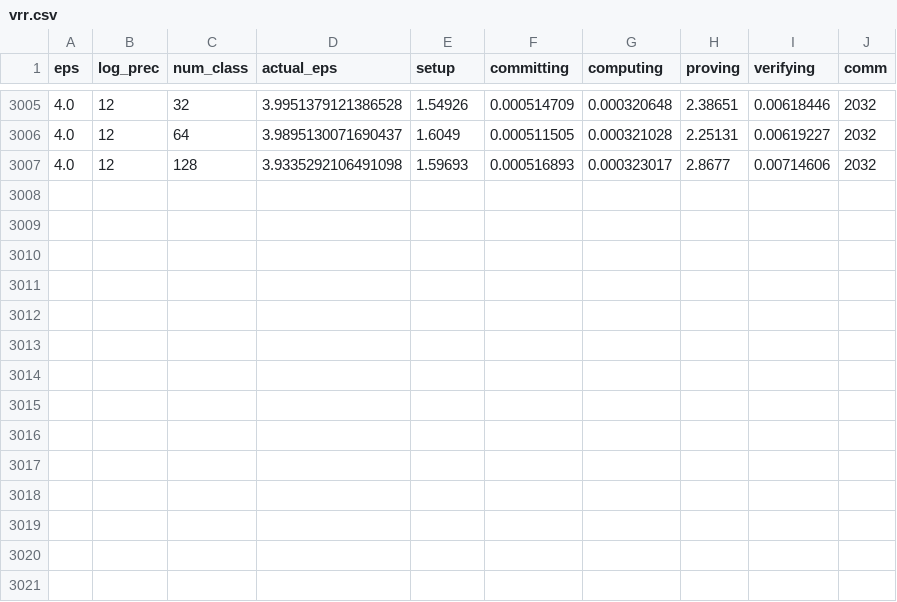
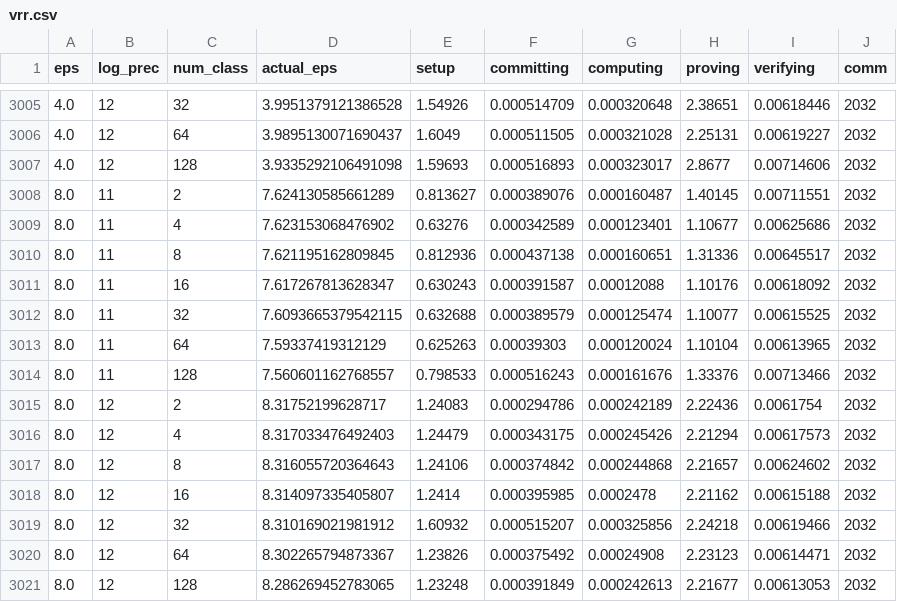
Before and after one commit to jvhs0706/VDDP, a CSV file: logs/vrr.csv, drawn as a sheet; only a part is shown, gaps mark what is left out; the diff names each change by its address in the sheet, - before the commit and + after, or states it on an @@ line.

Commit message:
Update vrr logs for eps = 8.0, run 10

```diff
--- a/logs/vrr.csv
+++ b/logs/vrr.csv
+row 3008: 8.0 | 11 | 2 | 7.624130585661289 | 0.813627 | 0.000389076 | 0.000160487 | 1.40145 | 0.00711551 | 2032
+row 3009: 8.0 | 11 | 4 | 7.623153068476902 | 0.63276 | 0.000342589 | 0.000123401 | 1.10677 | 0.00625686 | 2032
+row 3010: 8.0 | 11 | 8 | 7.621195162809845 | 0.812936 | 0.000437138 | 0.000160651 | 1.31336 | 0.00645517 | 2032
+row 3011: 8.0 | 11 | 16 | 7.617267813628347 | 0.630243 | 0.000391587 | 0.00012088 | 1.10176 | 0.00618092 | 2032
+row 3012: 8.0 | 11 | 32 | 7.6093665379542115 | 0.632688 | 0.000389579 | 0.000125474 | 1.10077 | 0.00615525 | 2032
+row 3013: 8.0 | 11 | 64 | 7.59337419312129 | 0.625263 | 0.00039303 | 0.000120024 | 1.10104 | 0.00613965 | 2032
+row 3014: 8.0 | 11 | 128 | 7.560601162768557 | 0.798533 | 0.000516243 | 0.000161676 | 1.33376 | 0.00713466 | 2032
+row 3015: 8.0 | 12 | 2 | 8.31752199628717 | 1.24083 | 0.000294786 | 0.000242189 | 2.22436 | 0.0061754 | 2032
+row 3016: 8.0 | 12 | 4 | 8.317033476492403 | 1.24479 | 0.000343175 | 0.000245426 | 2.21294 | 0.00617573 | 2032
+row 3017: 8.0 | 12 | 8 | 8.316055720364643 | 1.24106 | 0.000374842 | 0.000244868 | 2.21657 | 0.00624602 | 2032
+row 3018: 8.0 | 12 | 16 | 8.314097335405807 | 1.2414 | 0.000395985 | 0.0002478 | 2.21162 | 0.00615188 | 2032
+row 3019: 8.0 | 12 | 32 | 8.310169021981912 | 1.60932 | 0.000515207 | 0.000325856 | 2.24218 | 0.00619466 | 2032
+row 3020: 8.0 | 12 | 64 | 8.302265794873367 | 1.23826 | 0.000375492 | 0.00024908 | 2.23123 | 0.00614471 | 2032
+row 3021: 8.0 | 12 | 128 | 8.286269452783065 | 1.23248 | 0.000391849 | 0.000242613 | 2.21677 | 0.00613053 | 2032
```
